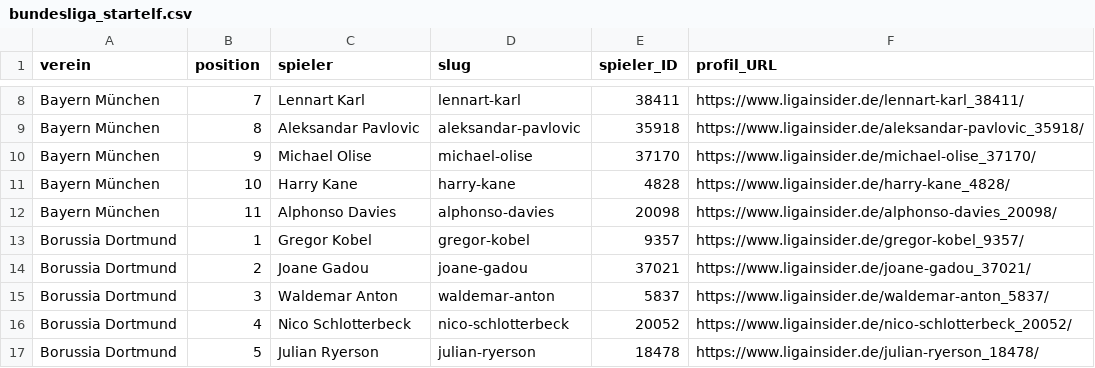
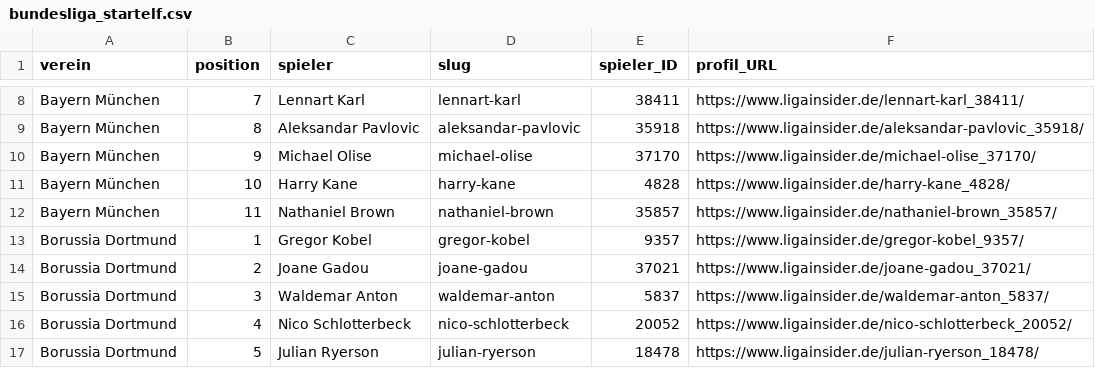
Before and after one commit to robb1302/kickbase-ai, a CSV file: data/matchday/bundesliga_startelf.csv, drawn as a sheet; only a part is shown, gaps mark what is left out.

```diff
--- a/data/matchday/bundesliga_startelf.csv
+++ b/data/matchday/bundesliga_startelf.csv
@@ -11,3 +11,3 @@ Bayern München;9;Michael Olise;michael-olise;37170;https://www.ligainsider.de/m
 Bayern München;10;Harry Kane;harry-kane;4828;https://www.ligainsider.de/harry-kane_4828/
-Bayern München;11;Alphonso Davies;alphonso-davies;20098;https://www.ligainsider.de/alphonso-davies_20098/
+Bayern München;11;Nathaniel Brown;nathaniel-brown;35857;https://www.ligainsider.de/nathaniel-brown_35857/
 Borussia Dortmund;1;Gregor Kobel;gregor-kobel;9357;https://www.ligainsider.de/gregor-kobel_9357/
```
Also changed, not shown: data/final/final.csv, data/matchday/bundesliga_alternativen.csv.
